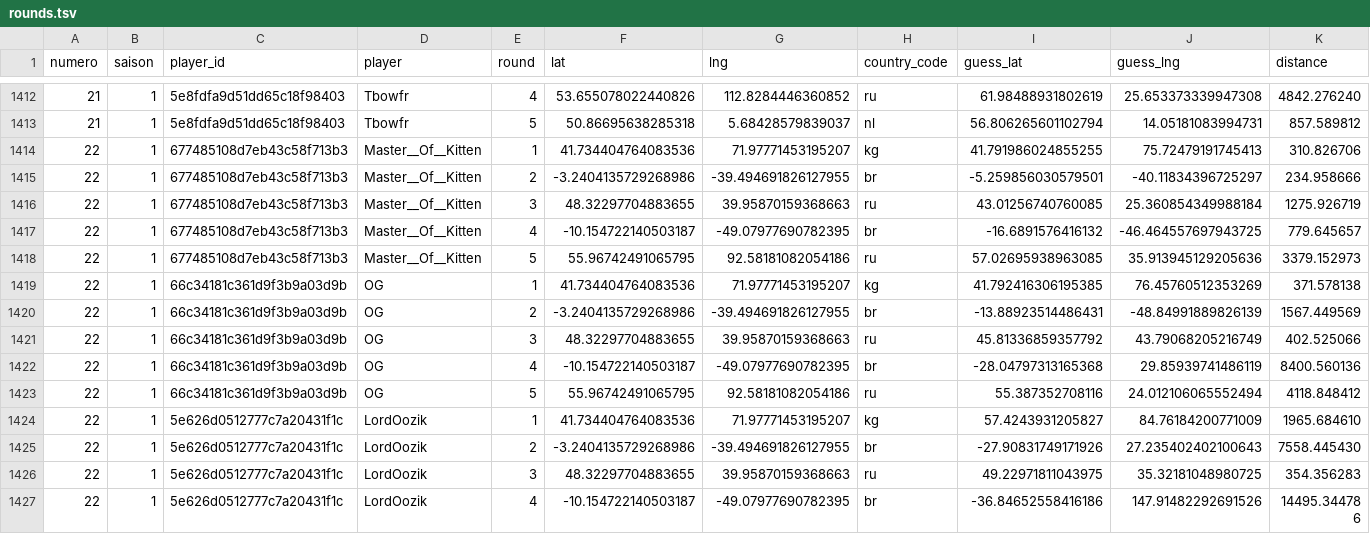
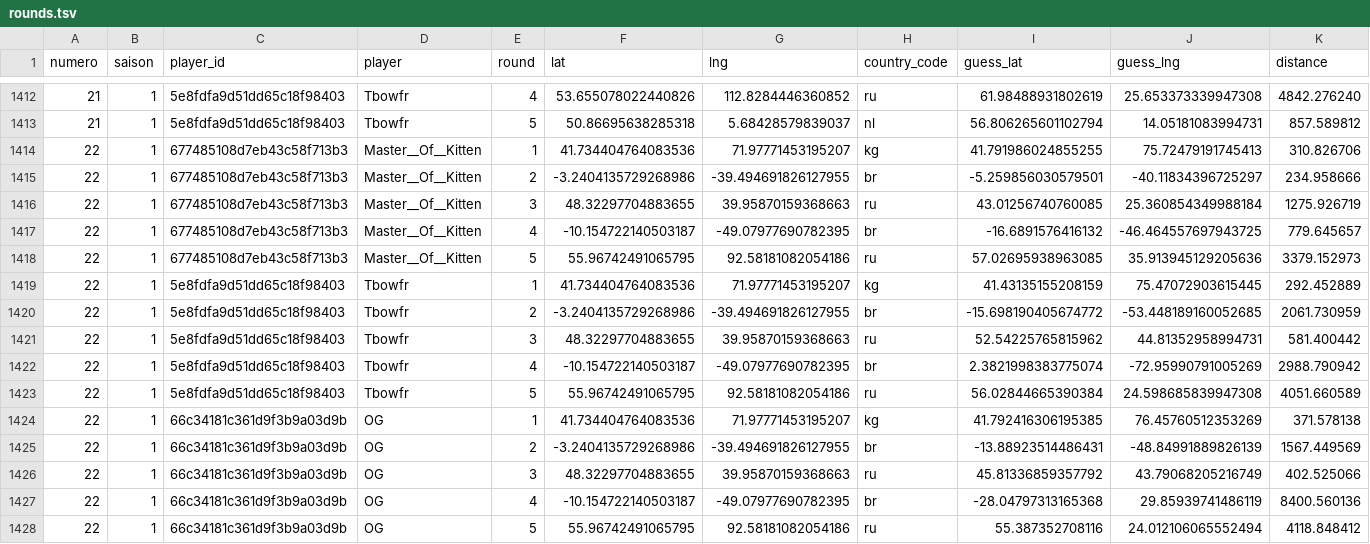
Before and after one commit to ComteUnderscoreL/geostats, a TSV file: data/rounds.tsv, drawn as a sheet; only a part is shown, gaps mark what is left out; the shorter side is filled out with more unchanged rows.

```diff
--- a/data/rounds.tsv
+++ b/data/rounds.tsv
@@ -1418,2 +1418,7 @@ numero	saison	player_id	player	round	lat	lng	country_code	guess_lat	guess_lng	di
 22	1	677485108d7eb43c58f713b3	Master__Of__Kitten	5	55.96742491065795	92.58181082054186	ru	57.02695938963085	35.913945129205636	3379.152973
+22	1	5e8fdfa9d51dd65c18f98403	Tbowfr	1	41.734404764083536	71.97771453195207	kg	41.43135155208159	75.47072903615445	292.452889
+22	1	5e8fdfa9d51dd65c18f98403	Tbowfr	2	-3.2404135729268986	-39.494691826127955	br	-15.698190405674772	-53.448189160052685	2061.730959
+22	1	5e8fdfa9d51dd65c18f98403	Tbowfr	3	48.32297704883655	39.95870159368663	ru	52.54225765815962	44.81352958994731	581.400442
+22	1	5e8fdfa9d51dd65c18f98403	Tbowfr	4	-10.154722140503187	-49.07977690782395	br	2.3821998383775074	-72.95990791005269	2988.790942
+22	1	5e8fdfa9d51dd65c18f98403	Tbowfr	5	55.96742491065795	92.58181082054186	ru	56.02844665390384	24.598685839947308	4051.660589
 22	1	66c34181c361d9f3b9a03d9b	OG	1	41.734404764083536	71.97771453195207	kg	41.792416306195385	76.45760512353269	371.578138
```
Also changed, not shown: data/totals.tsv.
